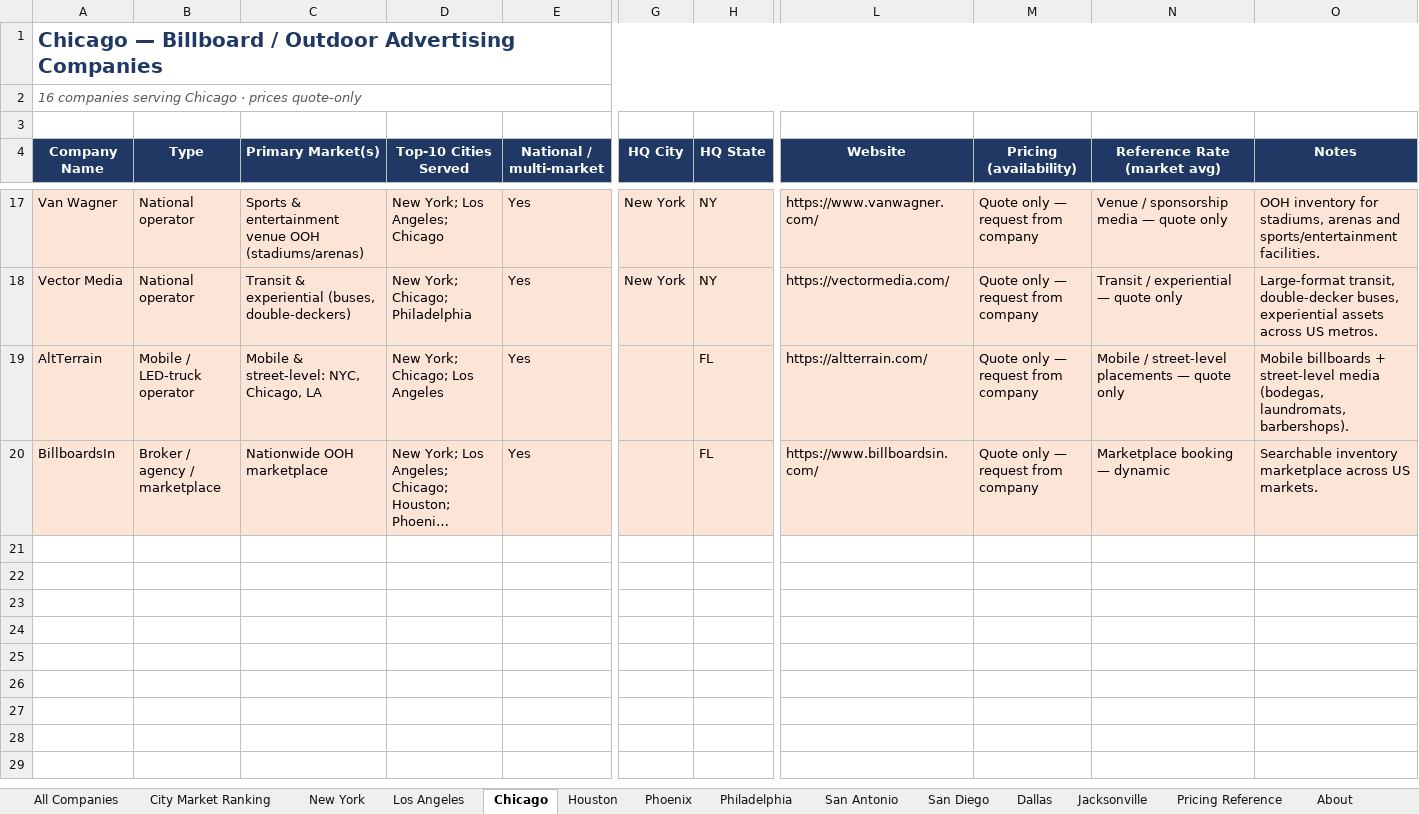
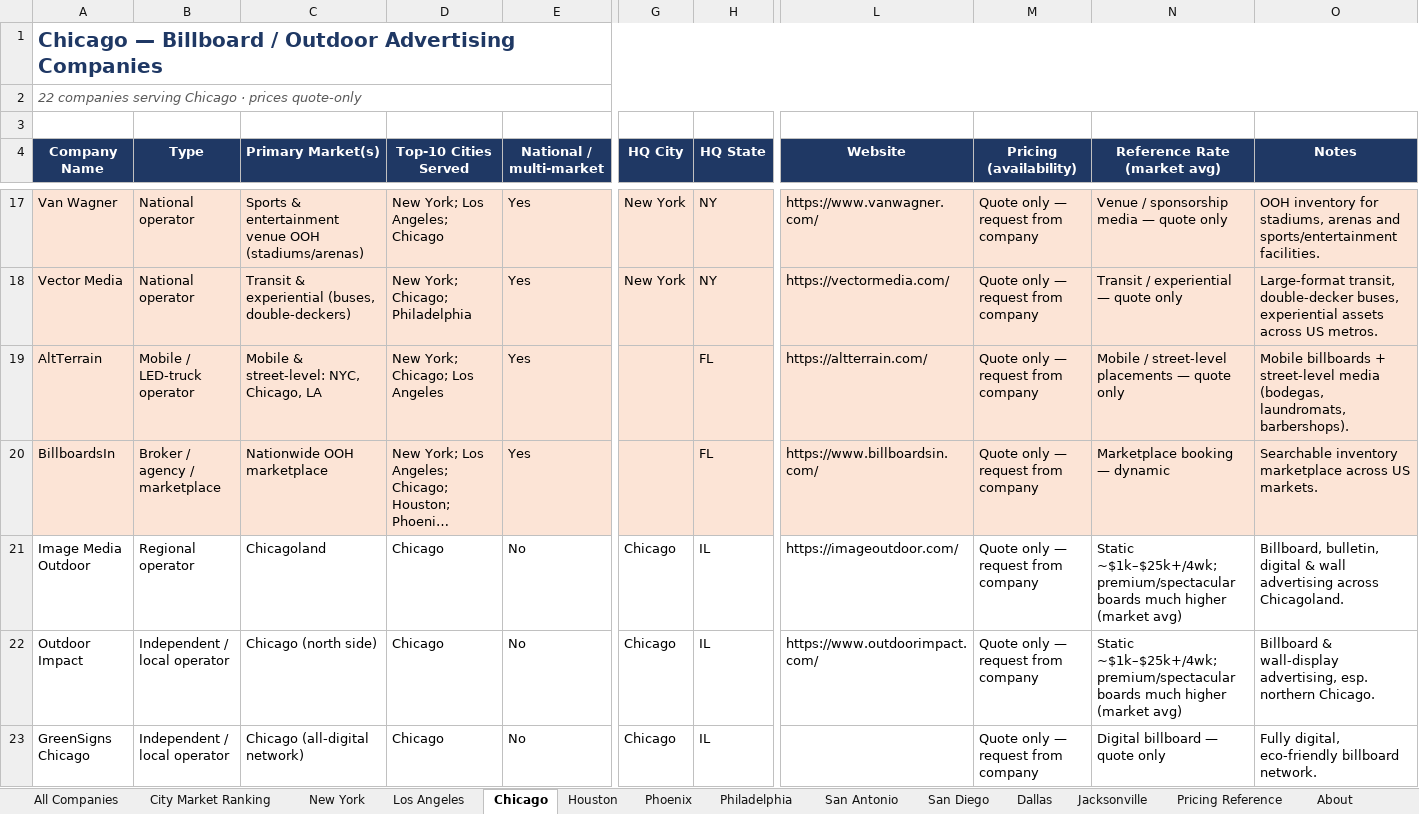
Before and after one commit to denrod25-del/python_debugging-, an Excel workbook: florida-billboard-scraper/data/us_top_cities_billboard_companies.xlsx, sheet Chicago, drawn as a sheet; only a part is shown, gaps mark what is left out; long unchanged cells end in …; values as stored, in another font and other column widths than the file's, no borders; rows hold the shown columns only; the diff covers the shown part only; the diff names each change by its address in the sheet, - before the commit and + after, or states it on an @@ line.

```diff
--- a/florida-billboard-scraper/data/us_top_cities_billboard_companies.xlsx (sheet Chicago)
+++ b/florida-billboard-scraper/data/us_top_cities_billboard_companies.xlsx (sheet Chicago)
-A2 (Company Name): 16 companies serving…
+A2 (Company Name): 22 companies serving…
+row 21: Image Media Outdoor | Regional operator | Chicagoland | Chicago | No | Chicago | IL | https://imageoutdoor.com/ | Quote only — request from company | Static ~$1k–$25k+/4wk; premium/spectacular boards much higher (market avg) | Billboard, bulletin, digital & wall advertising across Chicagoland.
+row 22: Outdoor Impact | Independent / local operator | Chicago (north side) | Chicago | No | Chicago | IL | https://www.outdoorimpact.com/ | Quote only — request from company | Static ~$1k–$25k+/4wk; premium/spectacular boards much higher (market avg) | Billboard & wall-display advertising, esp. northern Chicago.
+row 23: GreenSigns Chicago | Independent / local operator | Chicago (all-digital network) | Chicago | No | Chicago | IL |  | Quote only — request from company | Digital billboard — quote only | Fully digital, eco-friendly billboard network.
```
Also changed, not shown: 3 added rows elsewhere in this sheet, sheet All Companies, sheet Los Angeles, sheet About, florida-billboard-scraper/data/florida_billboard_companies.xlsx, 3 other files.
